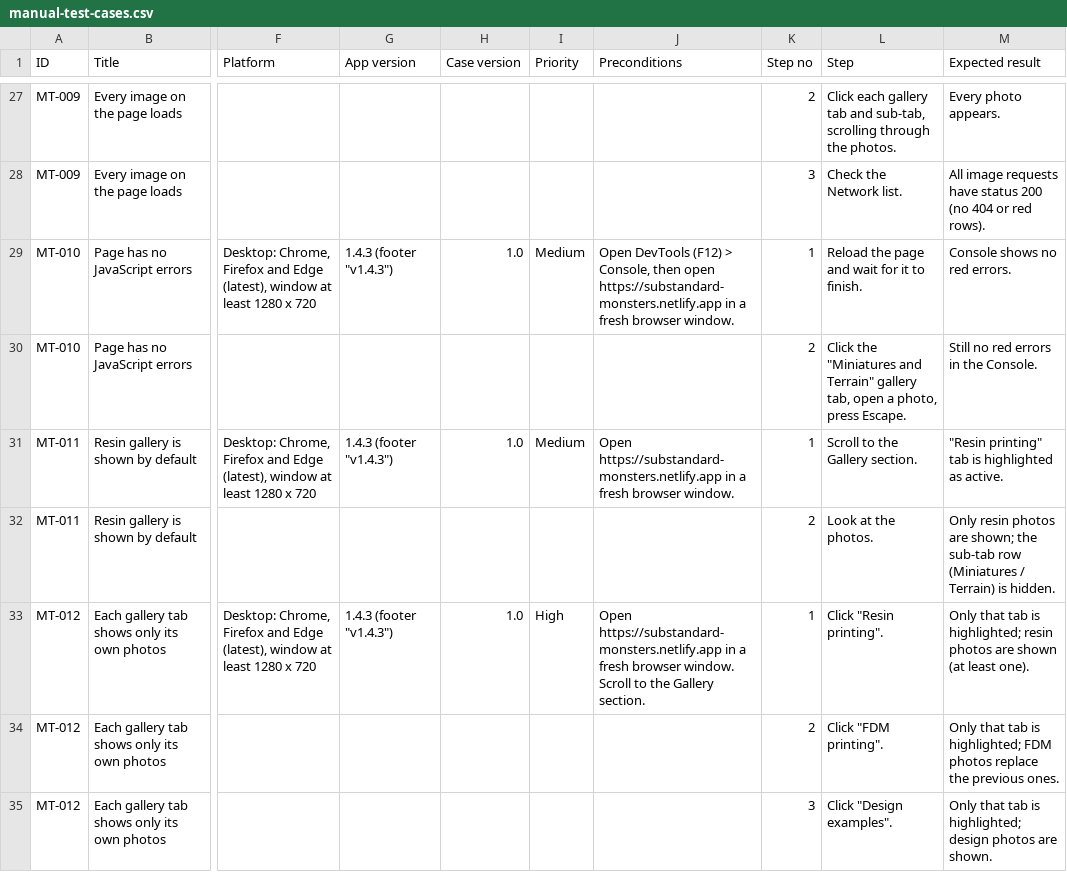
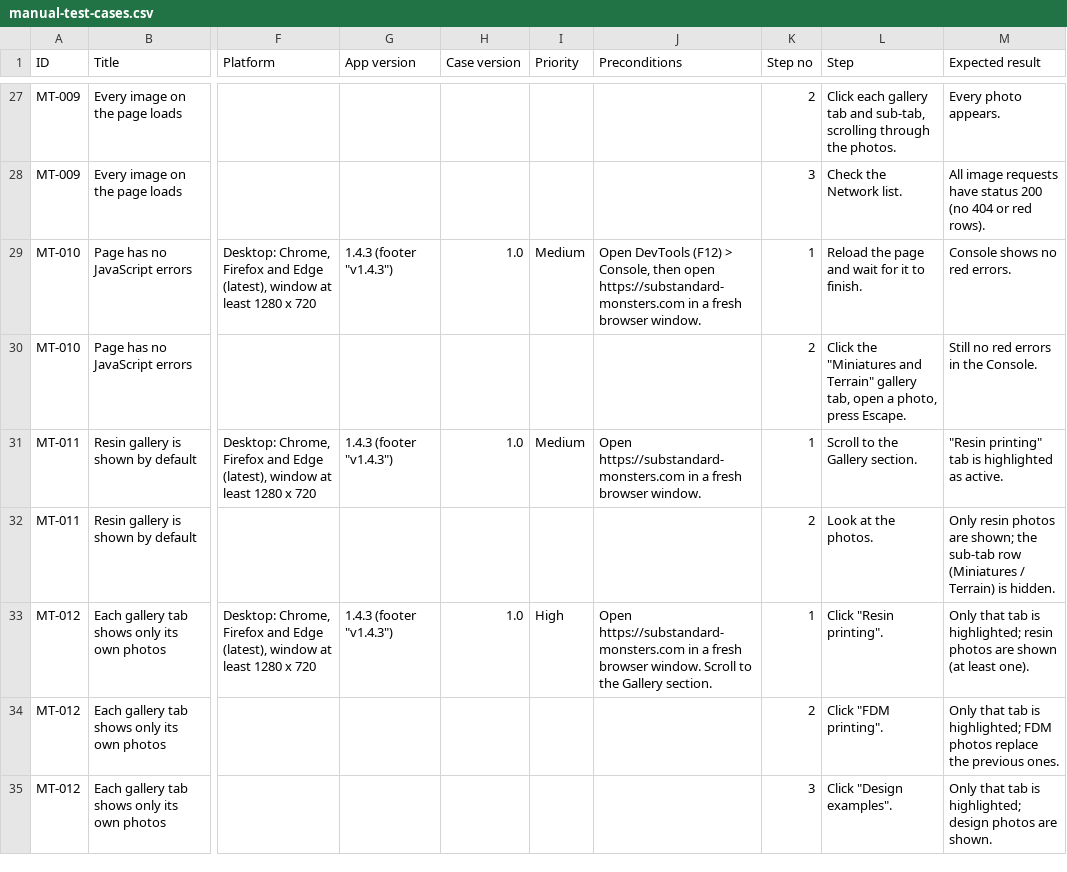
Before and after one commit to AdamRzymowski/playwright-ts-automation-AdamRzymowski, a CSV file: Manual tests/manual-test-cases.csv, drawn as a sheet; only a part is shown, gaps mark what is left out; the diff covers the shown part only; the diff names each change by its address in the sheet, - before the commit and + after, or states it on an @@ line.

```diff
--- a/Manual tests/manual-test-cases.csv
+++ b/Manual tests/manual-test-cases.csv
-J29 (Preconditions): …then open https://substandard-monsters.netlify.app in a…
+J29 (Preconditions): …then open https://substandard-monsters.com in a…
-J31 (Preconditions): Open https://substandard-monsters.netlify.app in a…
+J31 (Preconditions): Open https://substandard-monsters.com in a…
-J33 (Preconditions): Open https://substandard-monsters.netlify.app in a…
+J33 (Preconditions): Open https://substandard-monsters.com in a…
```
Also changed, not shown: 61 edited cells elsewhere in this file, 9 other files.
